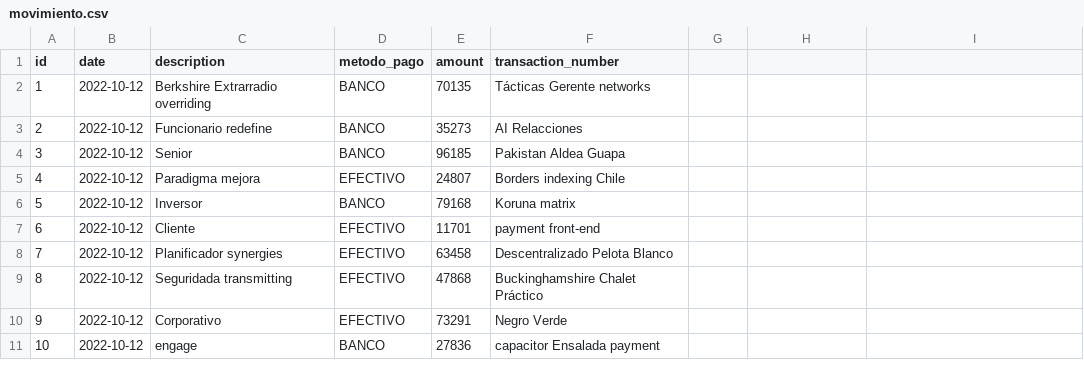
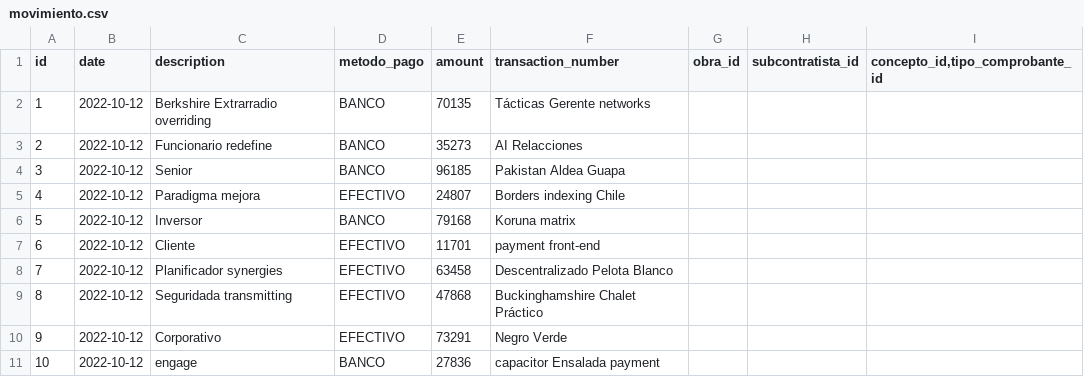
Before and after one commit to Proypb20/Obra, a CSV file: src/main/resources/config/liquibase/data/movimiento.csv (was src/main/resources/config/liquibase/fake-data/movimiento.csv), drawn as a sheet.

```diff
--- a/src/main/resources/config/liquibase/fake-data/movimiento.csv
+++ b/src/main/resources/config/liquibase/data/movimiento.csv
@@ -1,2 +1,2 @@
-id;date;description;metodo_pago;amount;transaction_number
+id;date;description;metodo_pago;amount;transaction_number;obra_id;subcontratista_id;concepto_id,tipo_comprobante_id
 1;2022-10-12;Berkshire Extrarradio overriding;BANCO;70135;Tácticas Gerente networks
```
Also changed, not shown: src/main/resources/config/liquibase/data/concepto.csv, 10 other files.
